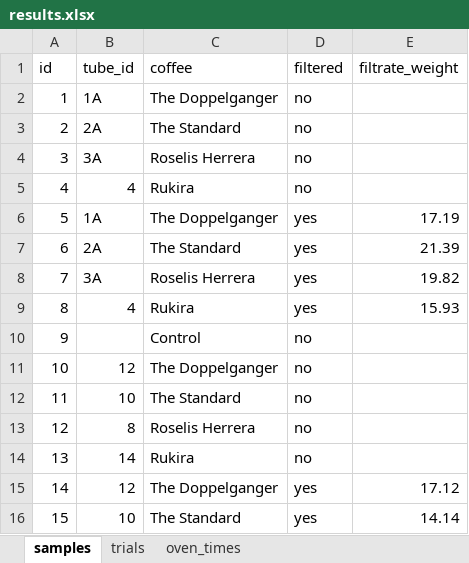
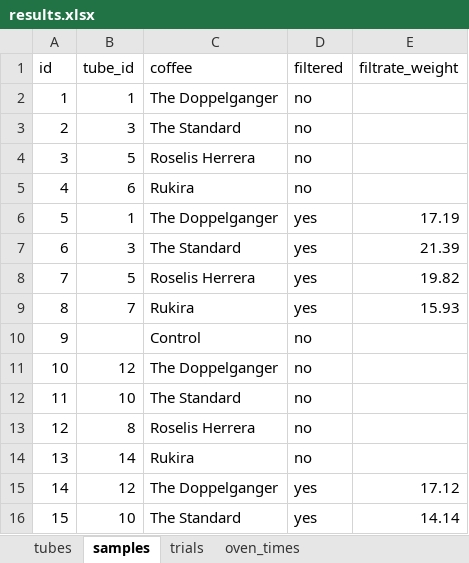
Before and after one commit to quantitativecafe/blog, an Excel workbook: estimating-tds/results.xlsx, sheet samples, drawn as a sheet; only a part is shown; values as stored, in another font and other column widths than the file's, no borders; the diff names each change by its address in the sheet, - before the commit and + after, or states it on an @@ line.

```diff
--- a/estimating-tds/results.xlsx (sheet samples)
+++ b/estimating-tds/results.xlsx (sheet samples)
+sheet tab: tubes
-B2 (tube_id): 1A
+B2 (tube_id): 1
-B3 (tube_id): 2A
+B3 (tube_id): 3
-B4 (tube_id): 3A
+B4 (tube_id): 5
-B5 (tube_id): 4
+B5 (tube_id): 6
-B6 (tube_id): 1A
+B6 (tube_id): 1
-B7 (tube_id): 2A
+B7 (tube_id): 3
-B8 (tube_id): 3A
+B8 (tube_id): 5
-B9 (tube_id): 4
+B9 (tube_id): 7
```
